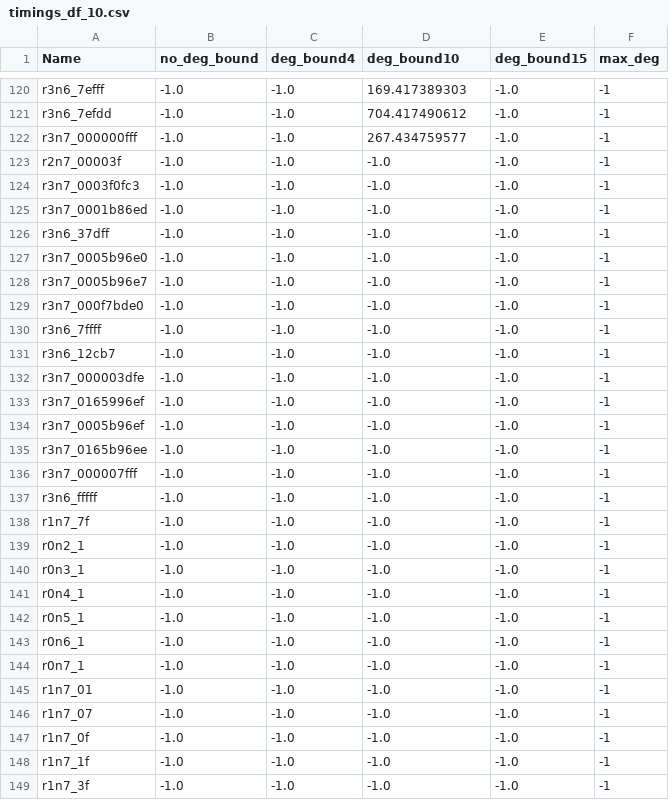
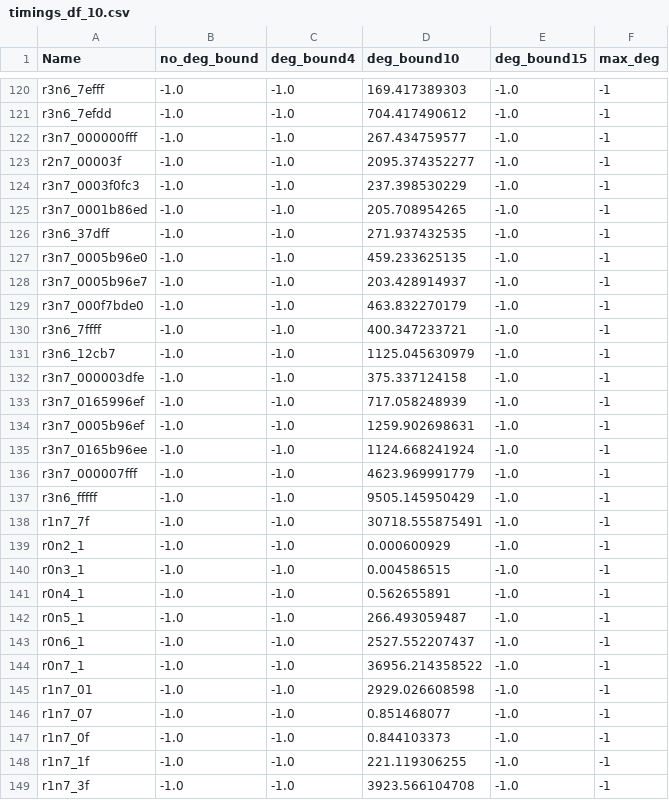
Before and after one commit to dmg-lab/QuantumAutomorphismGroups.jl, a CSV file: computation/Timing/timings_df_10.csv, drawn as a sheet; only a part is shown, gaps mark what is left out; the diff covers the shown part only.

Commit message:
new computations

```diff
--- a/computation/Timing/timings_df_10.csv
+++ b/computation/Timing/timings_df_10.csv
@@ -122,28 +122,28 @@ r3n6_7efdd,-1.0,-1.0,704.417490612,-1.0,-1
 r3n7_000000fff,-1.0,-1.0,267.434759577,-1.0,-1
-r2n7_00003f,-1.0,-1.0,-1.0,-1.0,-1
-r3n7_0003f0fc3,-1.0,-1.0,-1.0,-1.0,-1
-r3n7_0001b86ed,-1.0,-1.0,-1.0,-1.0,-1
-r3n6_37dff,-1.0,-1.0,-1.0,-1.0,-1
-r3n7_0005b96e0,-1.0,-1.0,-1.0,-1.0,-1
-r3n7_0005b96e7,-1.0,-1.0,-1.0,-1.0,-1
-r3n7_000f7bde0,-1.0,-1.0,-1.0,-1.0,-1
-r3n6_7ffff,-1.0,-1.0,-1.0,-1.0,-1
-r3n6_12cb7,-1.0,-1.0,-1.0,-1.0,-1
-r3n7_000003dfe,-1.0,-1.0,-1.0,-1.0,-1
-r3n7_0165996ef,-1.0,-1.0,-1.0,-1.0,-1
-r3n7_0005b96ef,-1.0,-1.0,-1.0,-1.0,-1
-r3n7_0165b96ee,-1.0,-1.0,-1.0,-1.0,-1
-r3n7_000007fff,-1.0,-1.0,-1.0,-1.0,-1
-r3n6_fffff,-1.0,-1.0,-1.0,-1.0,-1
-r1n7_7f,-1.0,-1.0,-1.0,-1.0,-1
-r0n2_1,-1.0,-1.0,-1.0,-1.0,-1
-r0n3_1,-1.0,-1.0,-1.0,-1.0,-1
-r0n4_1,-1.0,-1.0,-1.0,-1.0,-1
-r0n5_1,-1.0,-1.0,-1.0,-1.0,-1
-r0n6_1,-1.0,-1.0,-1.0,-1.0,-1
-r0n7_1,-1.0,-1.0,-1.0,-1.0,-1
-r1n7_01,-1.0,-1.0,-1.0,-1.0,-1
-r1n7_07,-1.0,-1.0,-1.0,-1.0,-1
-r1n7_0f,-1.0,-1.0,-1.0,-1.0,-1
-r1n7_1f,-1.0,-1.0,-1.0,-1.0,-1
-r1n7_3f,-1.0,-1.0,-1.0,-1.0,-1
+r2n7_00003f,-1.0,-1.0,2095.374352277,-1.0,-1
+r3n7_0003f0fc3,-1.0,-1.0,237.398530229,-1.0,-1
+r3n7_0001b86ed,-1.0,-1.0,205.708954265,-1.0,-1
+r3n6_37dff,-1.0,-1.0,271.937432535,-1.0,-1
+r3n7_0005b96e0,-1.0,-1.0,459.233625135,-1.0,-1
+r3n7_0005b96e7,-1.0,-1.0,203.428914937,-1.0,-1
+r3n7_000f7bde0,-1.0,-1.0,463.832270179,-1.0,-1
+r3n6_7ffff,-1.0,-1.0,400.347233721,-1.0,-1
+r3n6_12cb7,-1.0,-1.0,1125.045630979,-1.0,-1
+r3n7_000003dfe,-1.0,-1.0,375.337124158,-1.0,-1
+r3n7_0165996ef,-1.0,-1.0,717.058248939,-1.0,-1
+r3n7_0005b96ef,-1.0,-1.0,1259.902698631,-1.0,-1
+r3n7_0165b96ee,-1.0,-1.0,1124.668241924,-1.0,-1
+r3n7_000007fff,-1.0,-1.0,4623.969991779,-1.0,-1
+r3n6_fffff,-1.0,-1.0,9505.145950429,-1.0,-1
+r1n7_7f,-1.0,-1.0,30718.555875491,-1.0,-1
+r0n2_1,-1.0,-1.0,0.000600929,-1.0,-1
+r0n3_1,-1.0,-1.0,0.004586515,-1.0,-1
+r0n4_1,-1.0,-1.0,0.562655891,-1.0,-1
+r0n5_1,-1.0,-1.0,266.493059487,-1.0,-1
+r0n6_1,-1.0,-1.0,2527.552207437,-1.0,-1
+r0n7_1,-1.0,-1.0,36956.214358522,-1.0,-1
+r1n7_01,-1.0,-1.0,2929.026608598,-1.0,-1
+r1n7_07,-1.0,-1.0,0.851468077,-1.0,-1
+r1n7_0f,-1.0,-1.0,0.844103373,-1.0,-1
+r1n7_1f,-1.0,-1.0,221.119306255,-1.0,-1
+r1n7_3f,-1.0,-1.0,3923.566104708,-1.0,-1
```
Also changed, not shown: 97 edited cells elsewhere in this file, computation/Timing/timings_df_-1.csv, computation/Timing/timings_df_15.csv, 1 other file.
